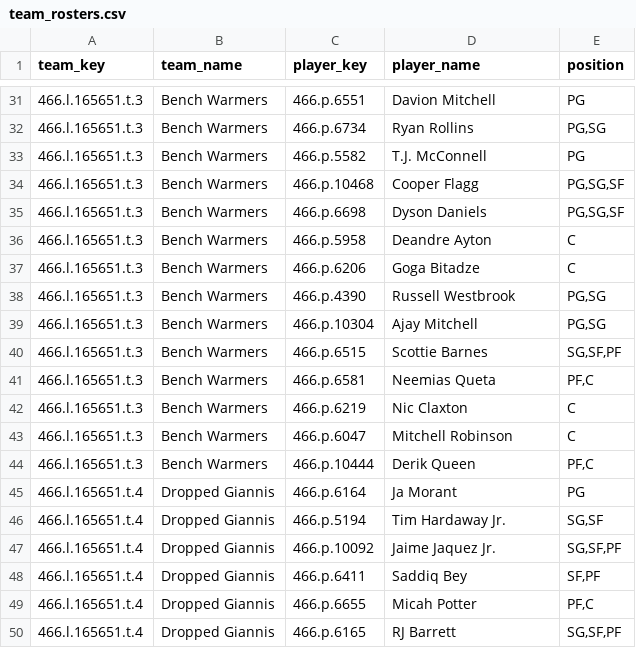
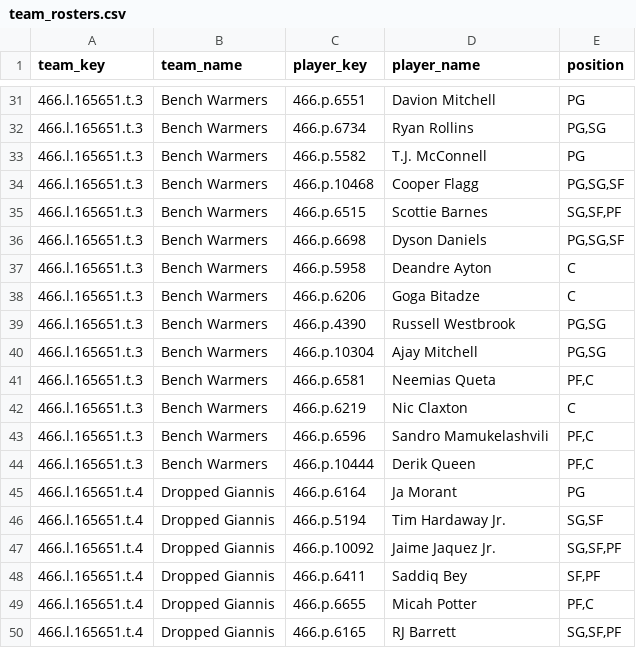
Before and after one commit to elvicentina14/NBA_Fantasy_League, a CSV file: team_rosters.csv, drawn as a sheet; only a part is shown, gaps mark what is left out.

```diff
--- a/team_rosters.csv
+++ b/team_rosters.csv
@@ -34,2 +34,3 @@ team_key,team_name,player_key,player_name,position
 466.l.165651.t.3,Bench Warmers,466.p.10468,Cooper Flagg,"PG,SG,SF"
+466.l.165651.t.3,Bench Warmers,466.p.6515,Scottie Barnes,"SG,SF,PF"
 466.l.165651.t.3,Bench Warmers,466.p.6698,Dyson Daniels,"PG,SG,SF"
@@ -39,6 +40,5 @@ team_key,team_name,player_key,player_name,position
 466.l.165651.t.3,Bench Warmers,466.p.10304,Ajay Mitchell,"PG,SG"
-466.l.165651.t.3,Bench Warmers,466.p.6515,Scottie Barnes,"SG,SF,PF"
 466.l.165651.t.3,Bench Warmers,466.p.6581,Neemias Queta,"PF,C"
 466.l.165651.t.3,Bench Warmers,466.p.6219,Nic Claxton,C
-466.l.165651.t.3,Bench Warmers,466.p.6047,Mitchell Robinson,C
+466.l.165651.t.3,Bench Warmers,466.p.6596,Sandro Mamukelashvili,"PF,C"
 466.l.165651.t.3,Bench Warmers,466.p.10444,Derik Queen,"PF,C"
```
